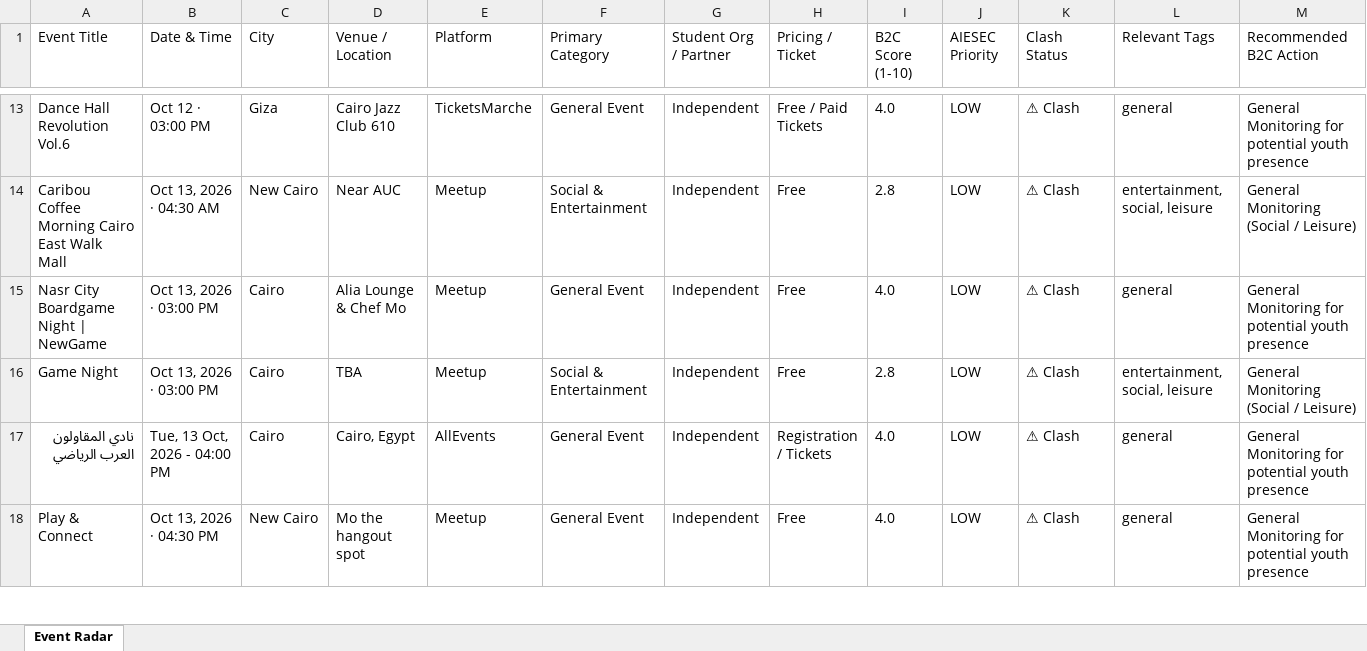
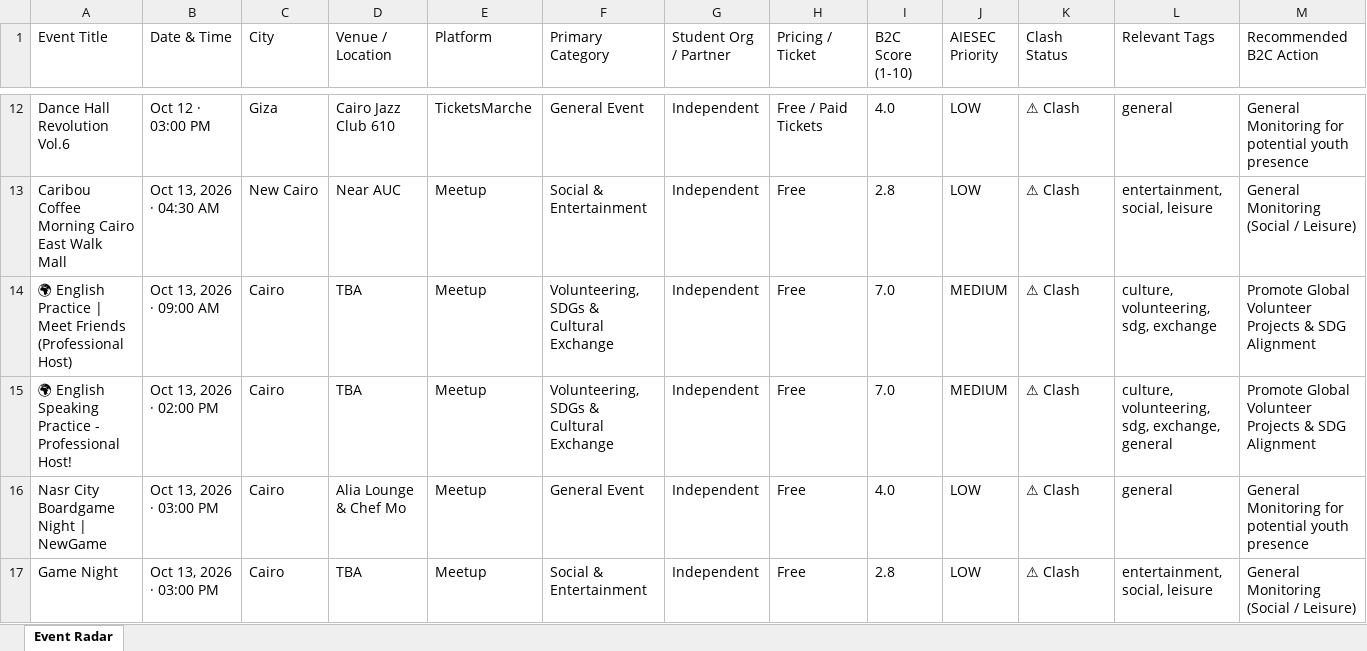
Before and after one commit to abdelrahmanmotazz/aiesec-event-radar, an Excel workbook: docs/data/aiesec_egypt_events_latest.xlsx, sheet Event Radar, drawn as a sheet; only a part is shown, gaps mark what is left out; the shorter side is filled out with more unchanged rows; values as stored, in another font and other column widths than the file's, no borders; rows hold the shown columns only; the diff covers the shown part only; the diff names each change by its address in the sheet, - before the commit and + after, or states it on an @@ line.

```diff
--- a/docs/data/aiesec_egypt_events_latest.xlsx (sheet Event Radar)
+++ b/docs/data/aiesec_egypt_events_latest.xlsx (sheet Event Radar)
+row 14: 🌍 English Practice | Meet Friends (Professional Host) | Oct 13, 2026 · 09:00 AM | Cairo | TBA | Meetup | Volunteering, SDGs & Cultural Exchange | Independent | Free | 7.0 | MEDIUM | ⚠ Clash | culture, volunteering, sdg, exchange | Promote Global Volunteer Projects & SDG Alignment
+row 15: 🌍 English Speaking Practice - Professional Host! | Oct 13, 2026 · 02:00 PM | Cairo | TBA | Meetup | Volunteering, SDGs & Cultural Exchange | Independent | Free | 7.0 | MEDIUM | ⚠ Clash | culture, volunteering, sdg, exchange, general | Promote Global Volunteer Projects & SDG Alignment
```
Also changed, not shown: 7 added rows, 1 removed row, 6 moved rows and 4 edited cells elsewhere in this sheet, data/aiesec_egypt_events_latest.xlsx, data/egypt_b2c_events_latest.xlsx, 10 other files.
